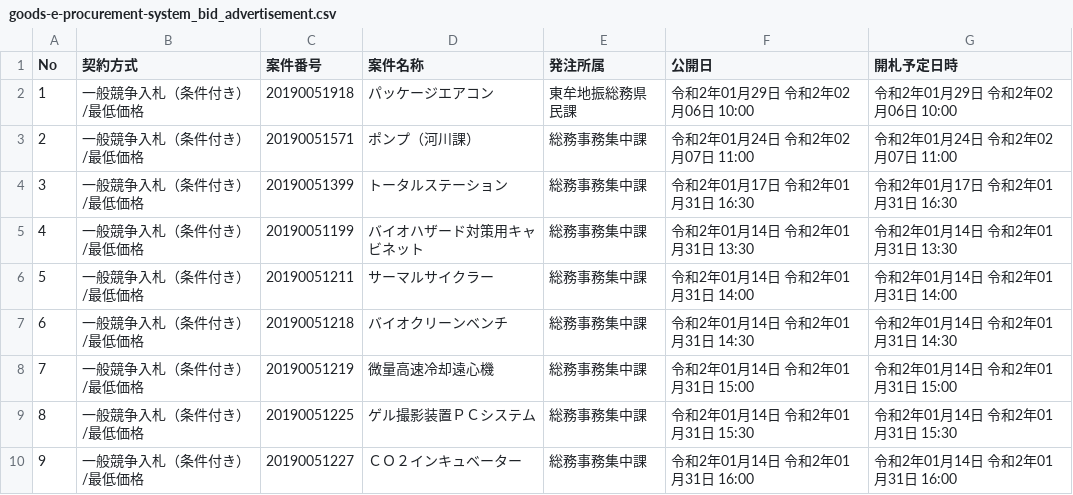
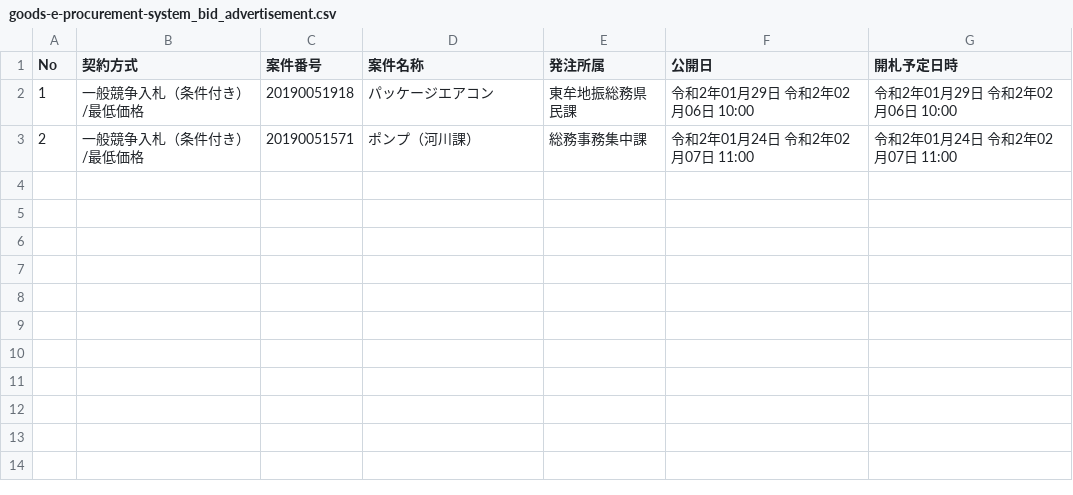
Before and after one commit to wakayama-pref-org/Goods-e-procurement-system_Bid_Advertisement, a CSV file: csv/goods-e-procurement-system_bid_advertisement.csv, drawn as a sheet.

```diff
--- a/csv/goods-e-procurement-system_bid_advertisement.csv
+++ b/csv/goods-e-procurement-system_bid_advertisement.csv
@@ -3,8 +3 @@
 "2","一般競争入札（条件付き）/最低価格","20190051571","ポンプ（河川課）","総務事務集中課","令和2年01月24日 令和2年02月07日 11:00","令和2年01月24日 令和2年02月07日 11:00"
-"3","一般競争入札（条件付き）/最低価格","20190051399","トータルステーション","総務事務集中課","令和2年01月17日 令和2年01月31日 16:30","令和2年01月17日 令和2年01月31日 16:30"
-"4","一般競争入札（条件付き）/最低価格","20190051199","バイオハザード対策用キャビネット","総務事務集中課","令和2年01月14日 令和2年01月31日 13:30","令和2年01月14日 令和2年01月31日 13:30"
-"5","一般競争入札（条件付き）/最低価格","20190051211","サーマルサイクラー","総務事務集中課","令和2年01月14日 令和2年01月31日 14:00","令和2年01月14日 令和2年01月31日 14:00"
-"6","一般競争入札（条件付き）/最低価格","20190051218","バイオクリーンベンチ","総務事務集中課","令和2年01月14日 令和2年01月31日 14:30","令和2年01月14日 令和2年01月31日 14:30"
-"7","一般競争入札（条件付き）/最低価格","20190051219","微量高速冷却遠心機","総務事務集中課","令和2年01月14日 令和2年01月31日 15:00","令和2年01月14日 令和2年01月31日 15:00"
-"8","一般競争入札（条件付き）/最低価格","20190051225","ゲル撮影装置ＰＣシステム","総務事務集中課","令和2年01月14日 令和2年01月31日 15:30","令和2年01月14日 令和2年01月31日 15:30"
-"9","一般競争入札（条件付き）/最低価格","20190051227","ＣＯ２インキュベーター","総務事務集中課","令和2年01月14日 令和2年01月31日 16:00","令和2年01月14日 令和2年01月31日 16:00"
```
Also changed, not shown: 1 other file.
